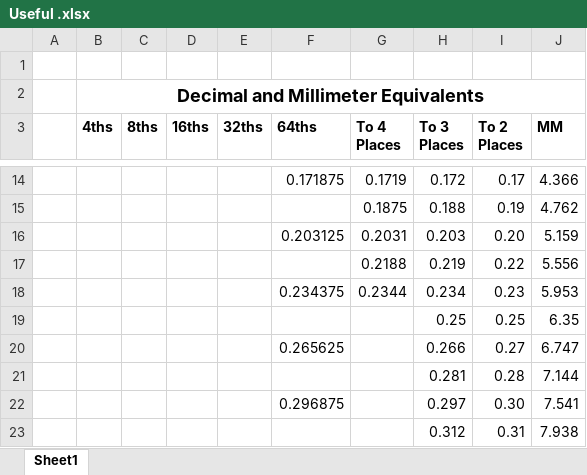
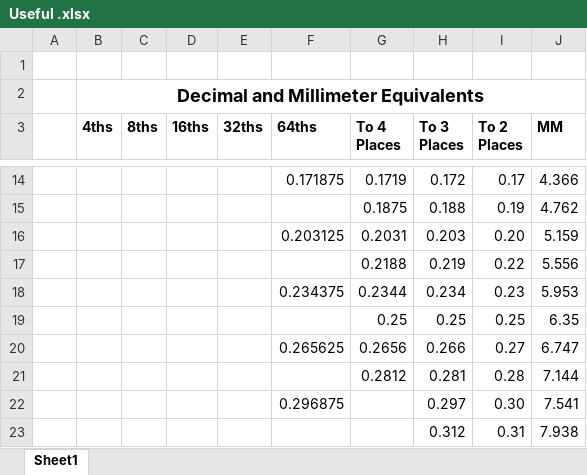
Before and after one commit to varlackc/Hardware, an Excel workbook: Useful Resources/Useful .xlsx, sheet Sheet1, drawn as a sheet; only a part is shown, gaps mark what is left out; values as stored, in another font and other column widths than the file's, no borders; the diff names each change by its address in the sheet, - before the commit and + after, or states it on an @@ line.

Commit message:
Update Useful .xlsx

```diff
--- a/Useful Resources/Useful .xlsx (sheet Sheet1)
+++ b/Useful Resources/Useful .xlsx (sheet Sheet1)
-G19 (To 4 Places): (empty)
+G19 (To 4 Places): 0.25
-G20 (To 4 Places): (empty)
+G20 (To 4 Places): 0.2656
-G21 (To 4 Places): (empty)
+G21 (To 4 Places): 0.2812
```
